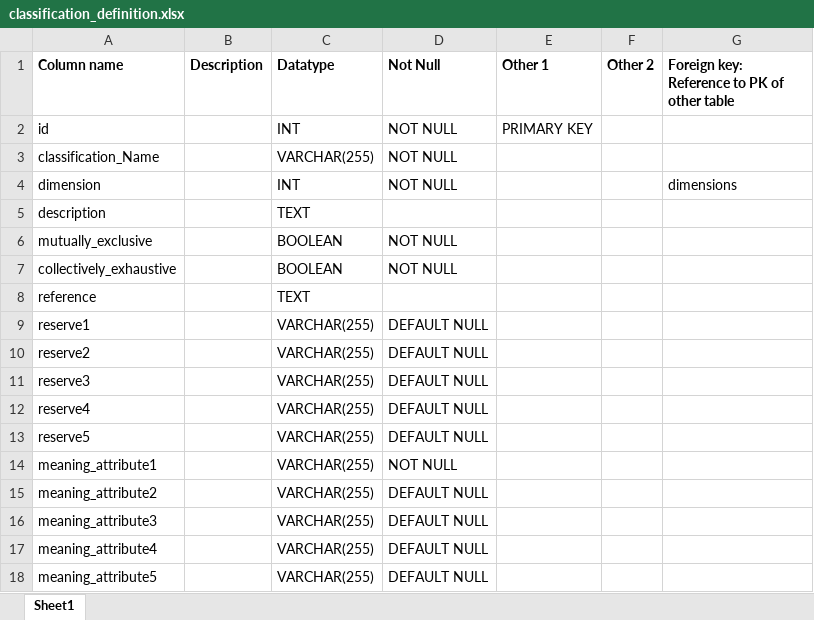
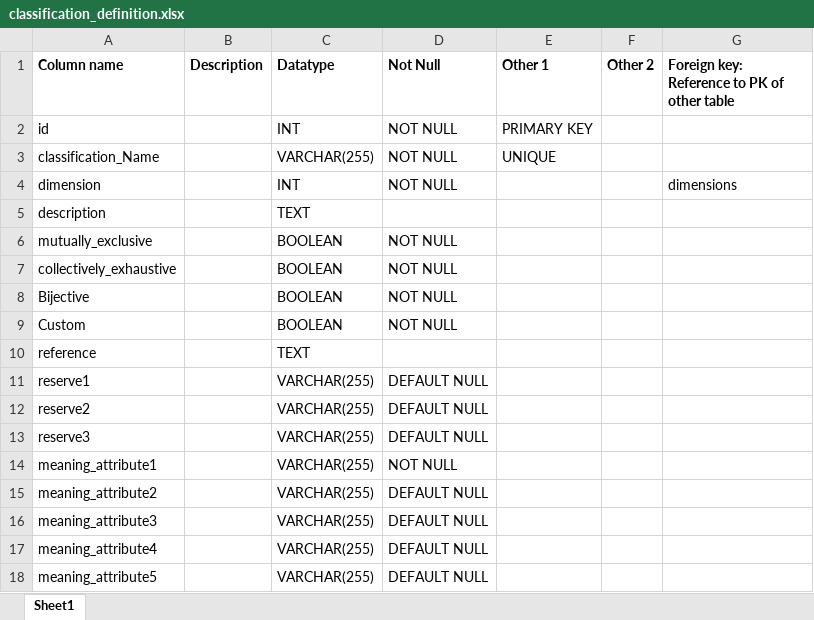
Before and after one commit to IndEcol/IE_data_commons, an Excel workbook: mySQL_Create/classification_definition.xlsx, sheet Sheet1, drawn as a sheet; only a part is shown; values as stored, in another font and other column widths than the file's, no borders; removed rows and columns are numbered as before the commit, all else as after; the diff names each change by its address in the sheet, - before the commit and + after, or states it on an @@ line.

Commit message:
Added UNIQUE constraints to db definition, changed classification_definition.

```diff
--- a/mySQL_Create/classification_definition.xlsx (sheet Sheet1)
+++ b/mySQL_Create/classification_definition.xlsx (sheet Sheet1)
-E3 (Other 1): (empty)
+E3 (Other 1): UNIQUE
+row 8: Bijective |  | BOOLEAN | NOT NULL
+row 9: Custom |  | BOOLEAN | NOT NULL
-row 12: reserve4 |  | VARCHAR(255) | DEFAULT NULL
-row 13: reserve5 |  | VARCHAR(255) | DEFAULT NULL
```
Also changed, not shown: mySQL_Create/aspects.xlsx, mySQL_Create/categories.xlsx, 8 other files.
